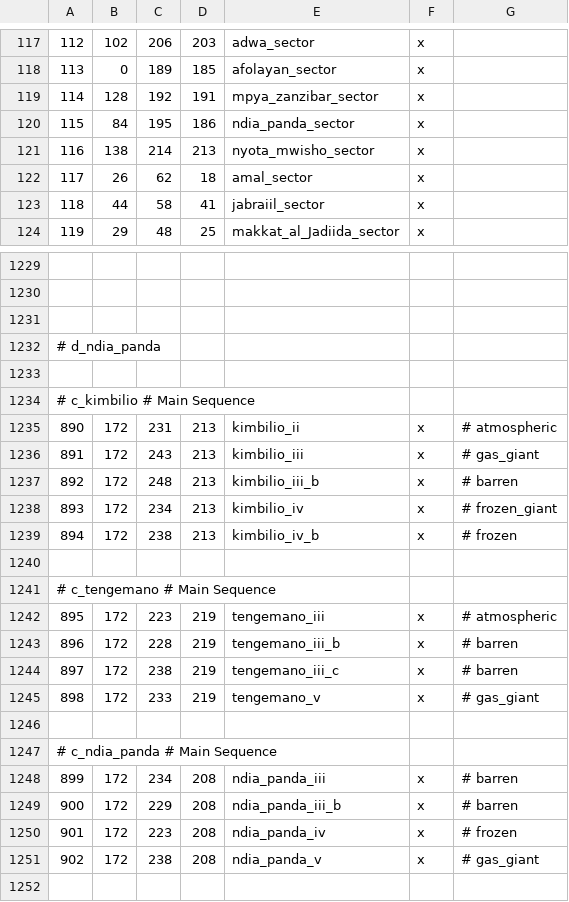
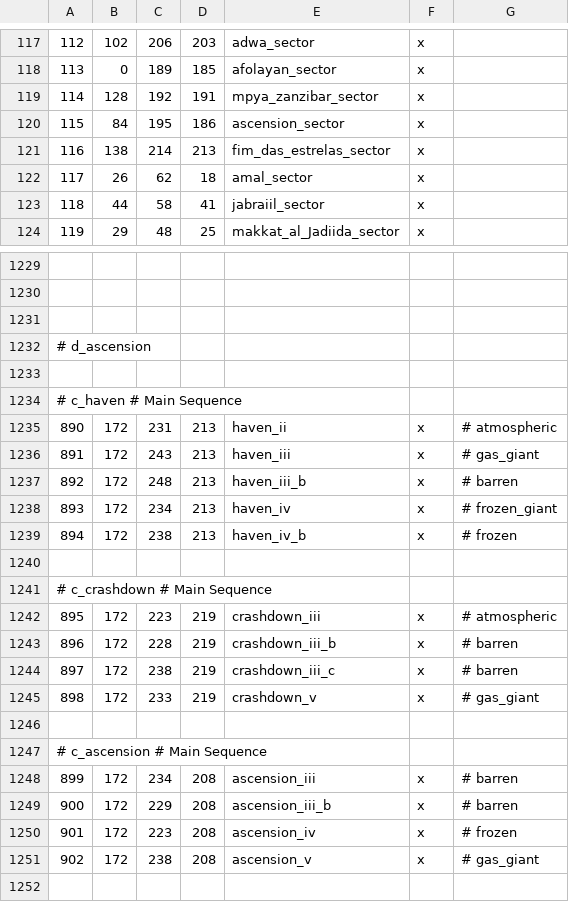
Before and after one commit to Marchingbedlam/Crisis-of-the-Confederation-II, a CSV file: live/map_data/definition.csv, drawn as a sheet; only a part is shown, gaps mark what is left out; the diff covers the shown part only.

```diff
--- a/live/map_data/definition.csv
+++ b/live/map_data/definition.csv
@@ -119,4 +119,4 @@
 114;128;192;191;mpya_zanzibar_sector;x;
-115;84;195;186;ndia_panda_sector;x;
-116;138;214;213;nyota_mwisho_sector;x;
+115;84;195;186;ascension_sector;x;
+116;138;214;213;fim_das_estrelas_sector;x;
 117;26;62;18;amal_sector;x;
@@ -1231,22 +1231,22 @@
 
-# d_ndia_panda
+# d_ascension
 
-# c_kimbilio # Main Sequence
-890;172;231;213;kimbilio_ii;x; # atmospheric
-891;172;243;213;kimbilio_iii;x; # gas_giant
-892;172;248;213;kimbilio_iii_b;x; # barren
-893;172;234;213;kimbilio_iv;x; # frozen_giant
-894;172;238;213;kimbilio_iv_b;x; # frozen
+# c_haven # Main Sequence
+890;172;231;213;haven_ii;x; # atmospheric
+891;172;243;213;haven_iii;x; # gas_giant
+892;172;248;213;haven_iii_b;x; # barren
+893;172;234;213;haven_iv;x; # frozen_giant
+894;172;238;213;haven_iv_b;x; # frozen
 
-# c_tengemano # Main Sequence
-895;172;223;219;tengemano_iii;x; # atmospheric
-896;172;228;219;tengemano_iii_b;x; # barren
-897;172;238;219;tengemano_iii_c;x; # barren
-898;172;233;219;tengemano_v;x; # gas_giant
+# c_crashdown # Main Sequence
+895;172;223;219;crashdown_iii;x; # atmospheric
+896;172;228;219;crashdown_iii_b;x; # barren
+897;172;238;219;crashdown_iii_c;x; # barren
+898;172;233;219;crashdown_v;x; # gas_giant
 
-# c_ndia_panda # Main Sequence
-899;172;234;208;ndia_panda_iii;x; # barren
-900;172;229;208;ndia_panda_iii_b;x; # barren
-901;172;223;208;ndia_panda_iv;x; # frozen
-902;172;238;208;ndia_panda_v;x; # gas_giant
+# c_ascension # Main Sequence
+899;172;234;208;ascension_iii;x; # barren
+900;172;229;208;ascension_iii_b;x; # barren
+901;172;223;208;ascension_iv;x; # frozen
+902;172;238;208;ascension_v;x; # gas_giant
 
```
Also changed, not shown: 21 edited cells elsewhere in this file, live/map_data/adjacencies.csv, 26 other files.
